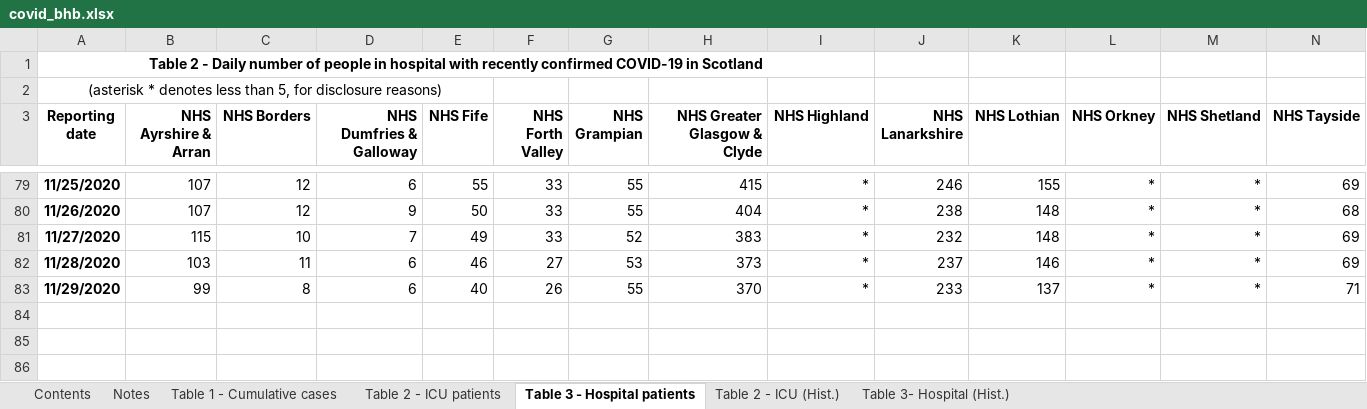
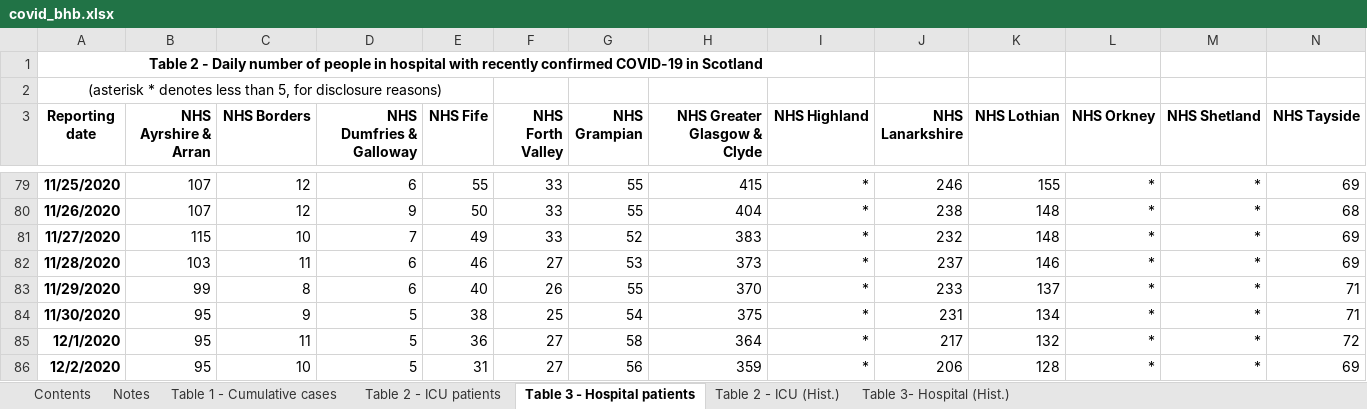
Before and after one commit to StoneCoded/ScotlandCovidBarRace, an Excel workbook: covid_bhb.xlsx, sheet Table 3 - Hospital patients, drawn as a sheet; only a part is shown, gaps mark what is left out; values as stored, in another font and other column widths than the file's, no borders; rows hold the shown columns only; the diff names each change by its address in the sheet, - before the commit and + after, or states it on an @@ line.

```diff
--- a/covid_bhb.xlsx (sheet Table 3 - Hospital patients)
+++ b/covid_bhb.xlsx (sheet Table 3 - Hospital patients)
+row 84: 11/30/2020 | 95 | 9 | 5 | 38 | 25 | 54 | 375 | * | 231 | 134 | * | * | 71
+row 85: 12/1/2020 | 95 | 11 | 5 | 36 | 27 | 58 | 364 | * | 217 | 132 | * | * | 72
+row 86: 12/2/2020 | 95 | 10 | 5 | 31 | 27 | 56 | 359 | * | 206 | 128 | * | * | 69
```
Also changed, not shown: sheet Table 2 - ICU patients, sheet Table 1 - Cumulative cases, charts or pictures, 2 other files.
